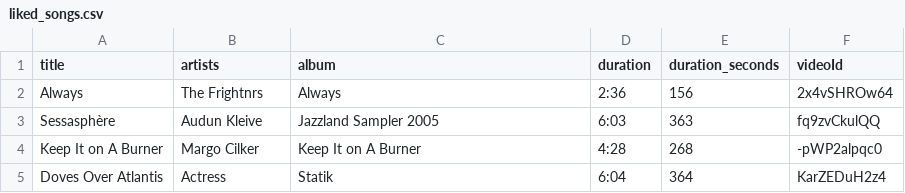
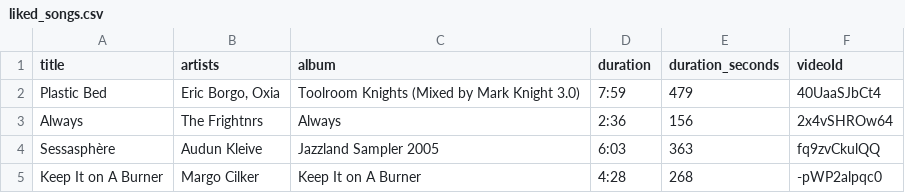
Before and after one commit to jwenerd/ytm-dl, a CSV file: output/liked_songs.csv, drawn as a sheet; only a part is shown; the shorter side is filled out with more unchanged rows; the diff names each change by its address in the sheet, - before the commit and + after, or states it on an @@ line.

```diff
--- a/output/liked_songs.csv
+++ b/output/liked_songs.csv
+row 2: Plastic Bed | Eric Borgo, Oxia | Toolroom Knights (Mixed by Mark Knight 3.0) | 7:59 | 479 | 40UaaSJbCt4
```
Also changed, not shown: 4 other files.
